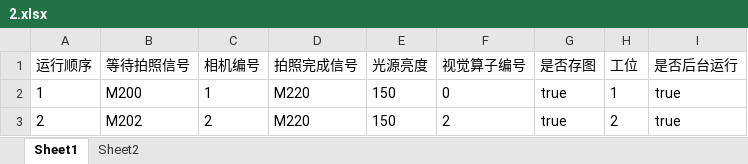
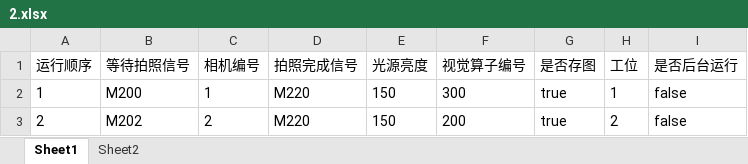
Before and after one commit to Frank3zhou/HW_2D, an Excel workbook: 2D视觉/bin/x64/Debug/MODEL/2.xlsx, sheet Sheet1, drawn as a sheet; values as stored, in another font and other column widths than the file's, no borders; the diff names each change by its address in the sheet, - before the commit and + after, or states it on an @@ line.

```diff
--- a/2D视觉/bin/x64/Debug/MODEL/2.xlsx (sheet Sheet1)
+++ b/2D视觉/bin/x64/Debug/MODEL/2.xlsx (sheet Sheet1)
-F2 (视觉算子编号): 0
+F2 (视觉算子编号): 300
-I2:I3 (是否后台运行): true
+I2:I3 (是否后台运行): false
-F3 (视觉算子编号): 2
+F3 (视觉算子编号): 200
```
Also changed, not shown: 33 other files.
